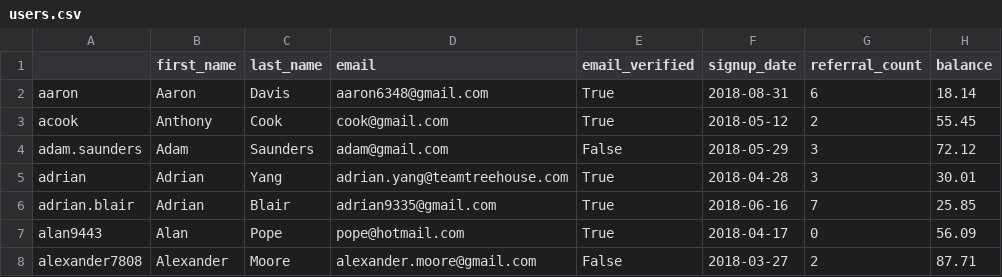
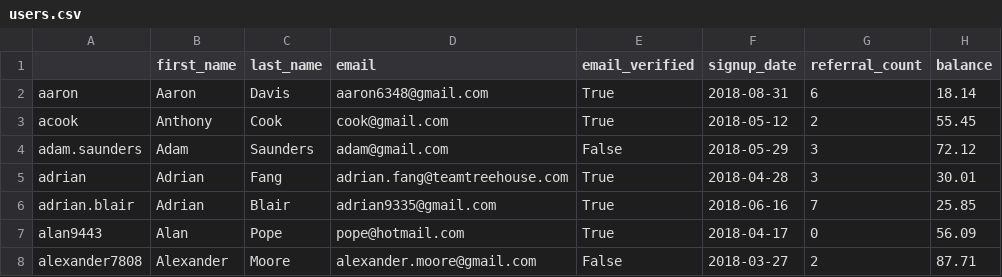
Before and after one commit to treehouse-projects/python-introducing-pandas, a CSV file: data/users.csv, drawn as a sheet; only a part is shown.

Commit message:
QA notes from first half of Dave thoughts

```diff
--- a/data/users.csv
+++ b/data/users.csv
@@ -4,3 +4,3 @@ acook,Anthony,Cook,cook@gmail.com,True,2018-05-12,2,55.45
 adam.saunders,Adam,Saunders,adam@gmail.com,False,2018-05-29,3,72.12
-adrian,Adrian,Yang,adrian.yang@teamtreehouse.com,True,2018-04-28,3,30.01
+adrian,Adrian,Fang,adrian.fang@teamtreehouse.com,True,2018-04-28,3,30.01
 adrian.blair,Adrian,Blair,adrian9335@gmail.com,True,2018-06-16,7,25.85
```
Also changed, not shown: 9 other files.
